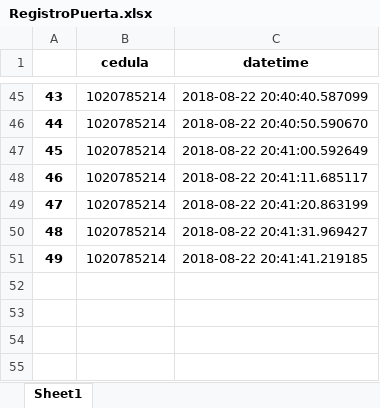
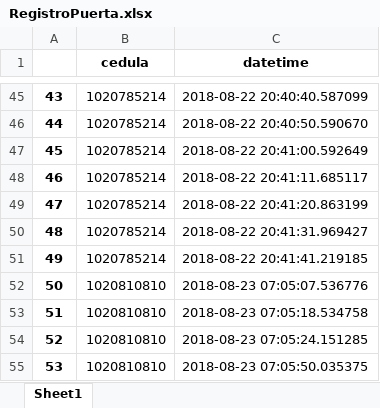
Before and after one commit to imwiwiim90/accesoFabriteka, an Excel workbook: app/python_logic/RegistroPuerta.xlsx, sheet Sheet1, drawn as a sheet; only a part is shown, gaps mark what is left out; values as stored, in another font and other column widths than the file's, no borders; the diff names each change by its address in the sheet, - before the commit and + after, or states it on an @@ line.

```diff
--- a/app/python_logic/RegistroPuerta.xlsx (sheet Sheet1)
+++ b/app/python_logic/RegistroPuerta.xlsx (sheet Sheet1)
+row 52: 50 | 1020810810 | 2018-08-23 07:05:07.536776
+row 53: 51 | 1020810810 | 2018-08-23 07:05:18.534758
+row 54: 52 | 1020810810 | 2018-08-23 07:05:24.151285
+row 55: 53 | 1020810810 | 2018-08-23 07:05:50.035375
```
Also changed, not shown: 8 other files.
